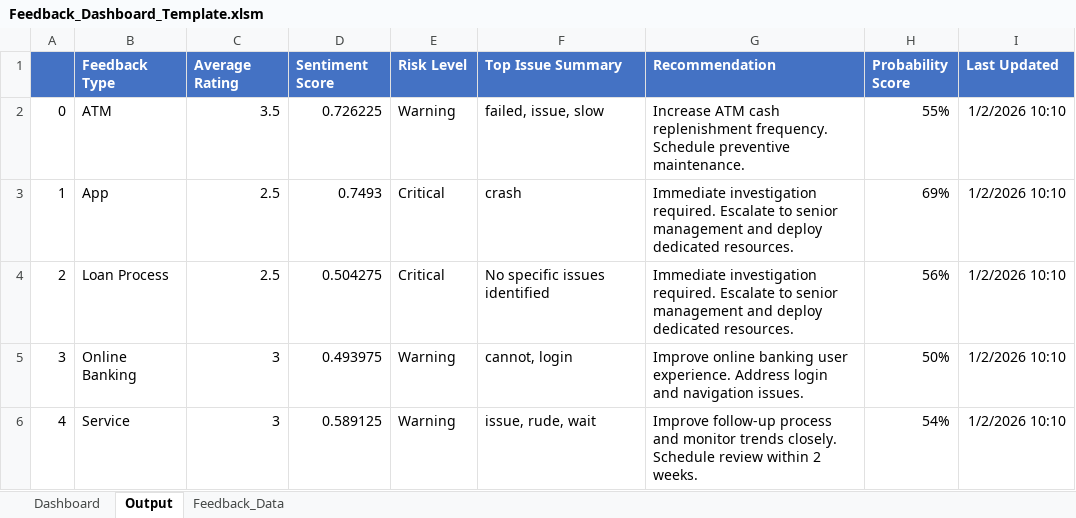
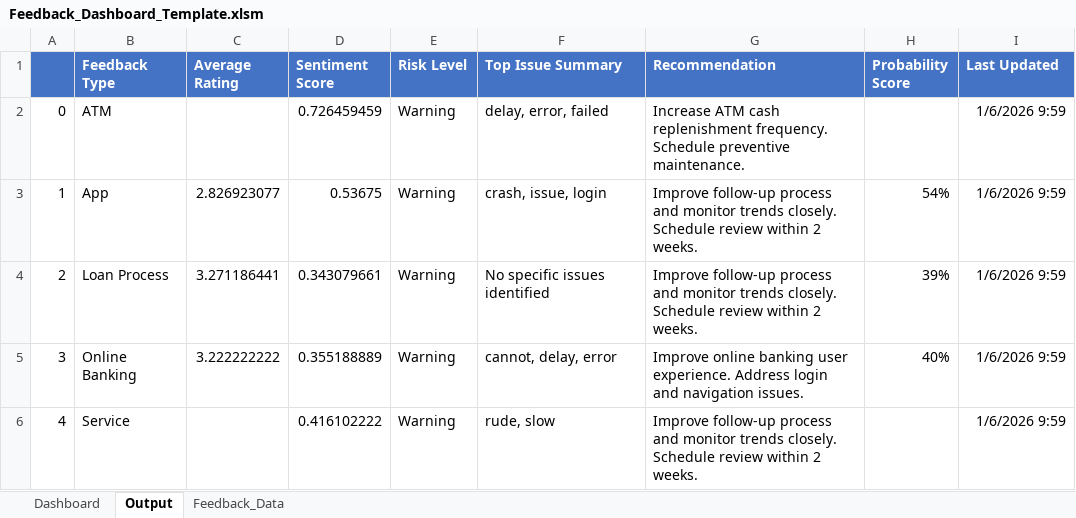
Before and after one commit to AbiProspa/excel-prediction-model, an Excel workbook: prediction_model/data/Feedback_Dashboard_Template.xlsm, sheet Output, drawn as a sheet; values as stored, in another font and other column widths than the file's, no borders; the diff names each change by its address in the sheet, - before the commit and + after, or states it on an @@ line.

```diff
--- a/prediction_model/data/Feedback_Dashboard_Template.xlsm (sheet Output)
+++ b/prediction_model/data/Feedback_Dashboard_Template.xlsm (sheet Output)
-C2 (Average Rating): 3.5
+C2 (Average Rating): (empty)
-D2 (Sentiment Score): 0.726225
+D2 (Sentiment Score): 0.726459459
-F2 (Top Issue Summary): failed, issue, slow
+F2 (Top Issue Summary): delay, error, failed
-H2 (Probability Score): 55%
+H2 (Probability Score): (empty)
-I2:I6 (Last Updated): 1/2/2026 10:10
+I2:I6 (Last Updated): 1/6/2026 9:59
-C3 (Average Rating): 2.5
+C3 (Average Rating): 2.826923077
-D3 (Sentiment Score): 0.7493
+D3 (Sentiment Score): 0.53675
-E3:E4 (Risk Level): Critical
+E3:E4 (Risk Level): Warning
-F3 (Top Issue Summary): crash
+F3 (Top Issue Summary): crash, issue, login
-G3:G4 (Recommendation): Immediate investigation required. Escalate to senior management and deploy dedicated resources.
+G3:G4 (Recommendation): Improve follow-up process and monitor trends closely. Schedule review within 2 weeks.
-H3 (Probability Score): 69%
+H3 (Probability Score): 54%
-C4 (Average Rating): 2.5
+C4 (Average Rating): 3.271186441
-D4 (Sentiment Score): 0.504275
+D4 (Sentiment Score): 0.343079661
-H4 (Probability Score): 56%
+H4 (Probability Score): 39%
-C5 (Average Rating): 3
+C5 (Average Rating): 3.222222222
-D5 (Sentiment Score): 0.493975
+D5 (Sentiment Score): 0.355188889
-F5 (Top Issue Summary): cannot, login
+F5 (Top Issue Summary): cannot, delay, error
-H5 (Probability Score): 50%
+H5 (Probability Score): 40%
-C6 (Average Rating): 3
+C6 (Average Rating): (empty)
-D6 (Sentiment Score): 0.589125
+D6 (Sentiment Score): 0.416102222
-F6 (Top Issue Summary): issue, rude, wait
+F6 (Top Issue Summary): rude, slow
-H6 (Probability Score): 54%
+H6 (Probability Score): (empty)
```
Also changed, not shown: sheet Feedback_Data, charts or pictures, 2 other files.
